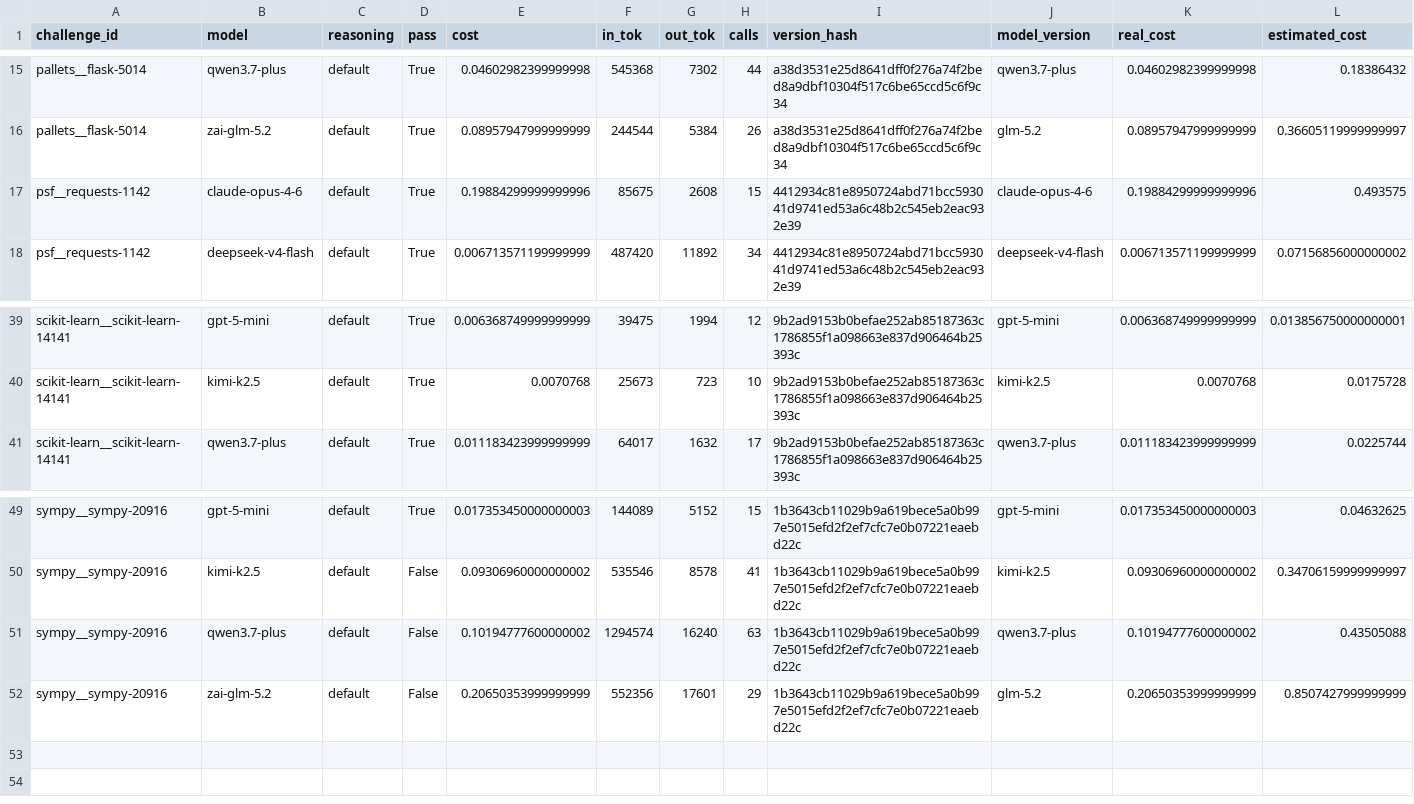
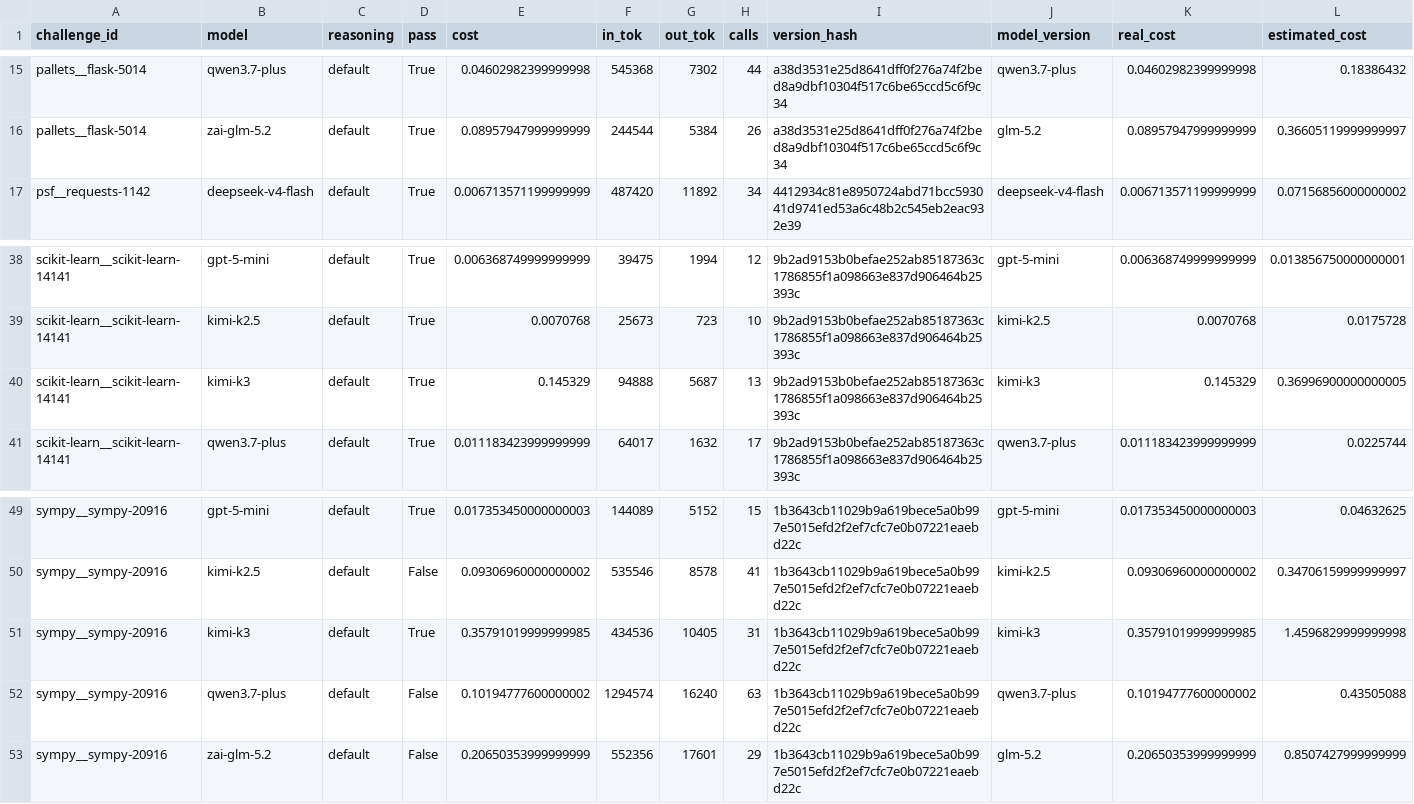
Before and after one commit to KookaS/shunt, a CSV file: benchmark/routing/results.csv, drawn as a sheet; only a part is shown, gaps mark what is left out; removed rows and columns are numbered as before the commit, all else as after; rows hold the shown columns only; the diff names each change by its address in the sheet, - before the commit and + after, or states it on an @@ line.

Commit message:
feat: kimi-k3 model

```diff
--- a/benchmark/routing/results.csv
+++ b/benchmark/routing/results.csv
-row 17: psf__requests-1142 | claude-opus-4-6 | default | True | 0.19884299999999996 | 85675 | 2608 | 15 | 4412934c81e8950724abd71bcc593041d9741ed53a6c48b2c545eb2eac932e39 | claude-opus-4-6 | 0.19884299999999996 | 0.493575
+row 40: scikit-learn__scikit-learn-14141 | kimi-k3 | default | True | 0.145329 | 94888 | 5687 | 13 | 9b2ad9153b0befae252ab85187363c1786855f1a098663e837d906464b25393c | kimi-k3 | 0.145329 | 0.36996900000000005
+row 51: sympy__sympy-20916 | kimi-k3 | default | True | 0.35791019999999985 | 434536 | 10405 | 31 | 1b3643cb11029b9a619bece5a0b997e5015efd2f2ef7cfc7e0b07221eaebd22c | kimi-k3 | 0.35791019999999985 | 1.4596829999999998
```
Also changed, not shown: 20 other files.
